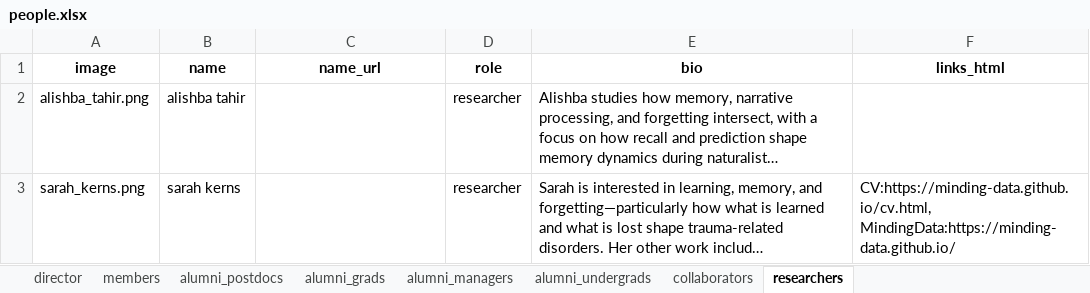
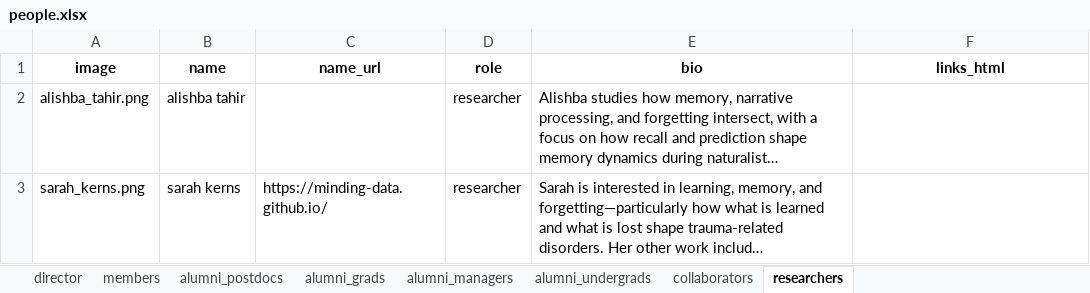
Before and after one commit to ContextLab/contextlab.github.io, an Excel workbook: data/people.xlsx, sheet researchers, drawn as a sheet; long unchanged cells end in …; values as stored, in another font and other column widths than the file's, no borders; charts and pictures not drawn; the diff names each change by its address in the sheet, - before the commit and + after, or states it on an @@ line.

```diff
--- a/data/people.xlsx (sheet researchers)
+++ b/data/people.xlsx (sheet researchers)
-C3 (name_url): (empty)
+C3 (name_url): https://minding-data.github.io/
-F3 (links_html): CV:https://minding-data.github.io/cv.html, MindingData:https://minding-data.github.io/
+F3 (links_html): (empty)
```
Also changed, not shown: charts or pictures, 1 other file.
